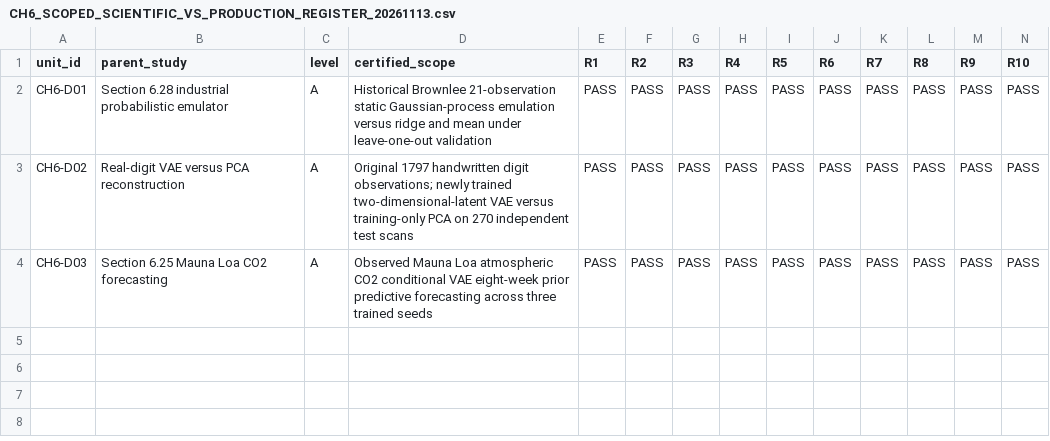
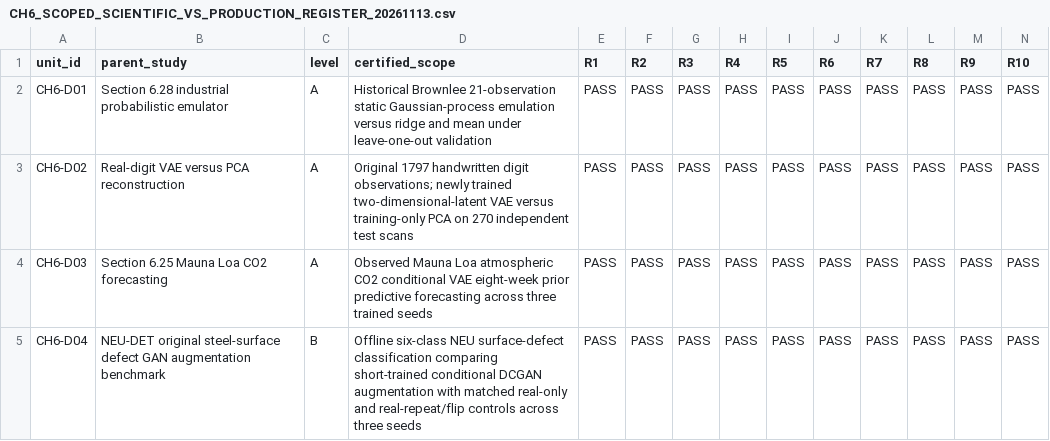
Before and after one commit to JLondon11/AppliedML, a CSV file: chapters/generative_ai_part_i/qa/CH6_SCOPED_SCIENTIFIC_VS_PRODUCTION_REGISTER_20261113.csv, drawn as a sheet; only a part is shown; rows hold the shown columns only; the diff names each change by its address in the sheet, - before the commit and + after, or states it on an @@ line.

Commit message:
qa(ch6): certify actually executed NEU-DET GAN augmentation Level B offline comparative experiment with negative result

```diff
--- a/chapters/generative_ai_part_i/qa/CH6_SCOPED_SCIENTIFIC_VS_PRODUCTION_REGISTER_20261113.csv
+++ b/chapters/generative_ai_part_i/qa/CH6_SCOPED_SCIENTIFIC_VS_PRODUCTION_REGISTER_20261113.csv
+row 5: CH6-D04 | NEU-DET original steel-surface defect GAN augmentation benchmark | B | Offline six-class NEU surface-defect classification comparing short-trained conditional DCGAN augmentation with matched real-only and real-repeat/flip controls across three seeds | PASS | PASS | PASS | PASS | PASS | PASS | PASS | PASS | PASS | PASS
```
